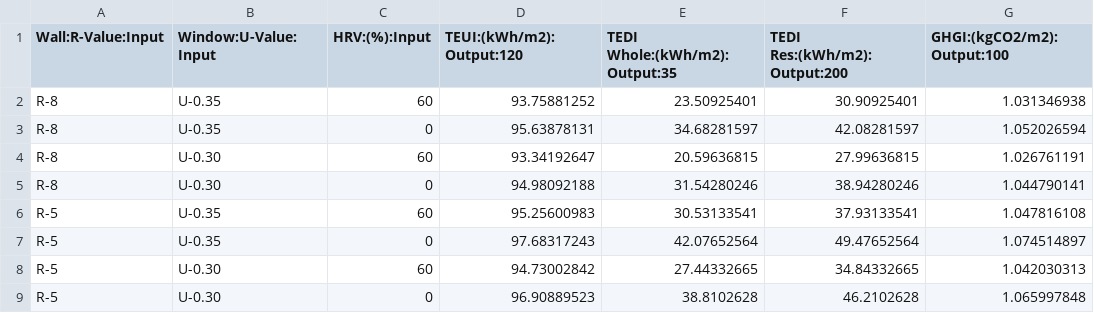
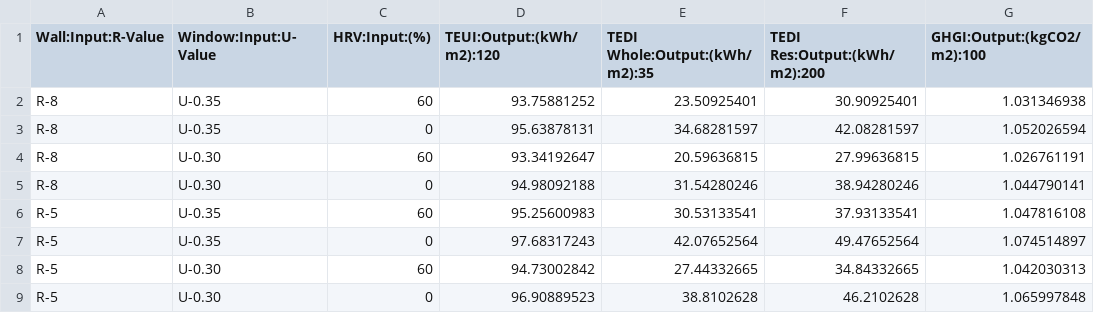
Before and after one commit to Fersch-hn/Fersch-hn.github.io, a CSV file: csv/622SWMarineParametricsCSV.csv, drawn as a sheet.

```diff
--- a/csv/622SWMarineParametricsCSV.csv
+++ b/csv/622SWMarineParametricsCSV.csv
@@ -1,2 +1,2 @@
-Wall:R-Value:Input,Window:U-Value:Input,HRV:(%):Input,TEUI:(kWh/m2):Output:120,TEDI Whole:(kWh/m2):Output:35,TEDI Res:(kWh/m2):Output:200,GHGI:(kgCO2/m2):Output:100
+Wall:Input:R-Value,Window:Input:U-Value,HRV:Input:(%),TEUI:Output:(kWh/m2):120,TEDI Whole:Output:(kWh/m2):35,TEDI Res:Output:(kWh/m2):200,GHGI:Output:(kgCO2/m2):100
 R-8,U-0.35,60,93.75881252,23.50925401,30.90925401,1.031346938
```
Also changed, not shown: 1 other file.
